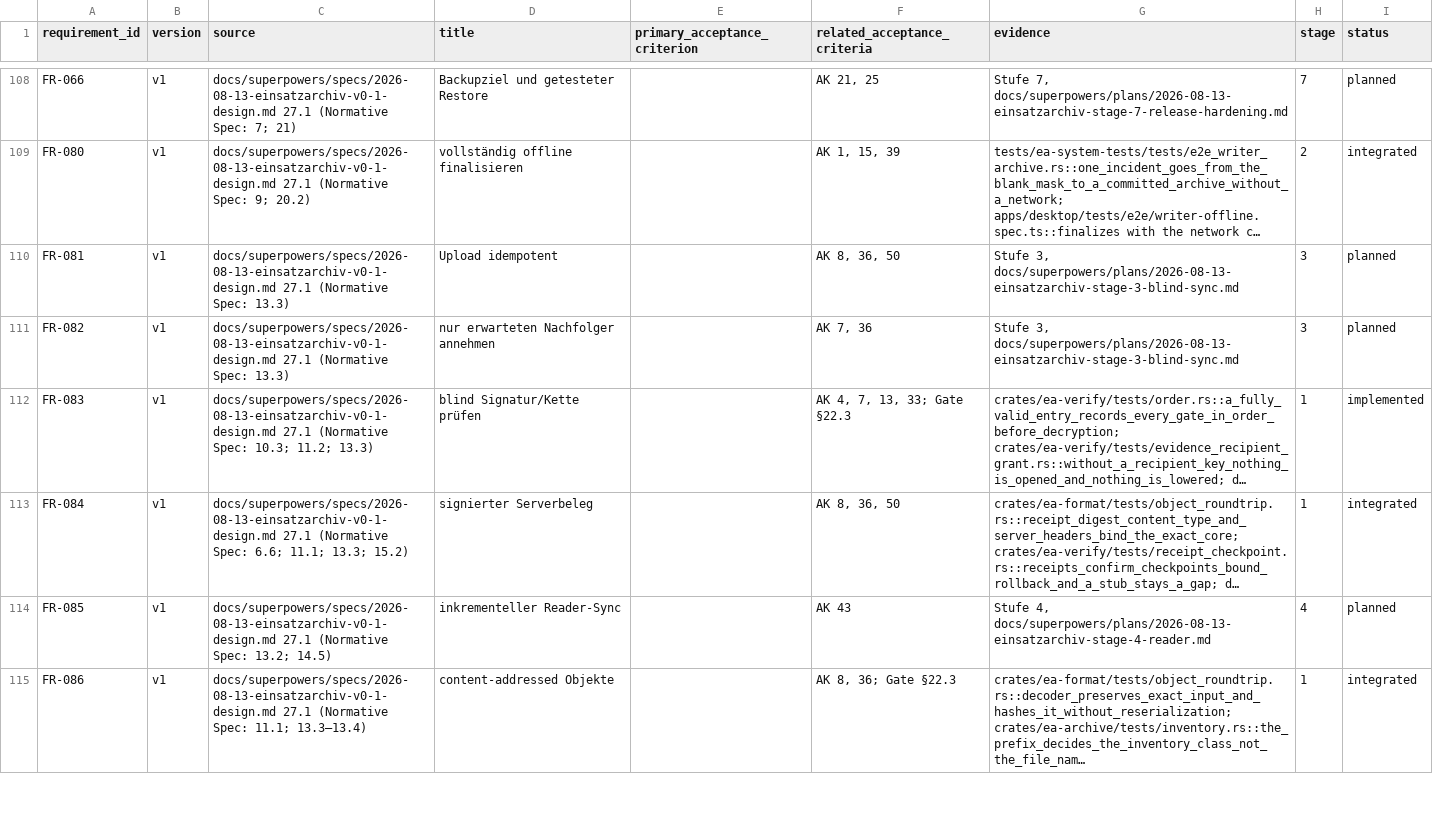
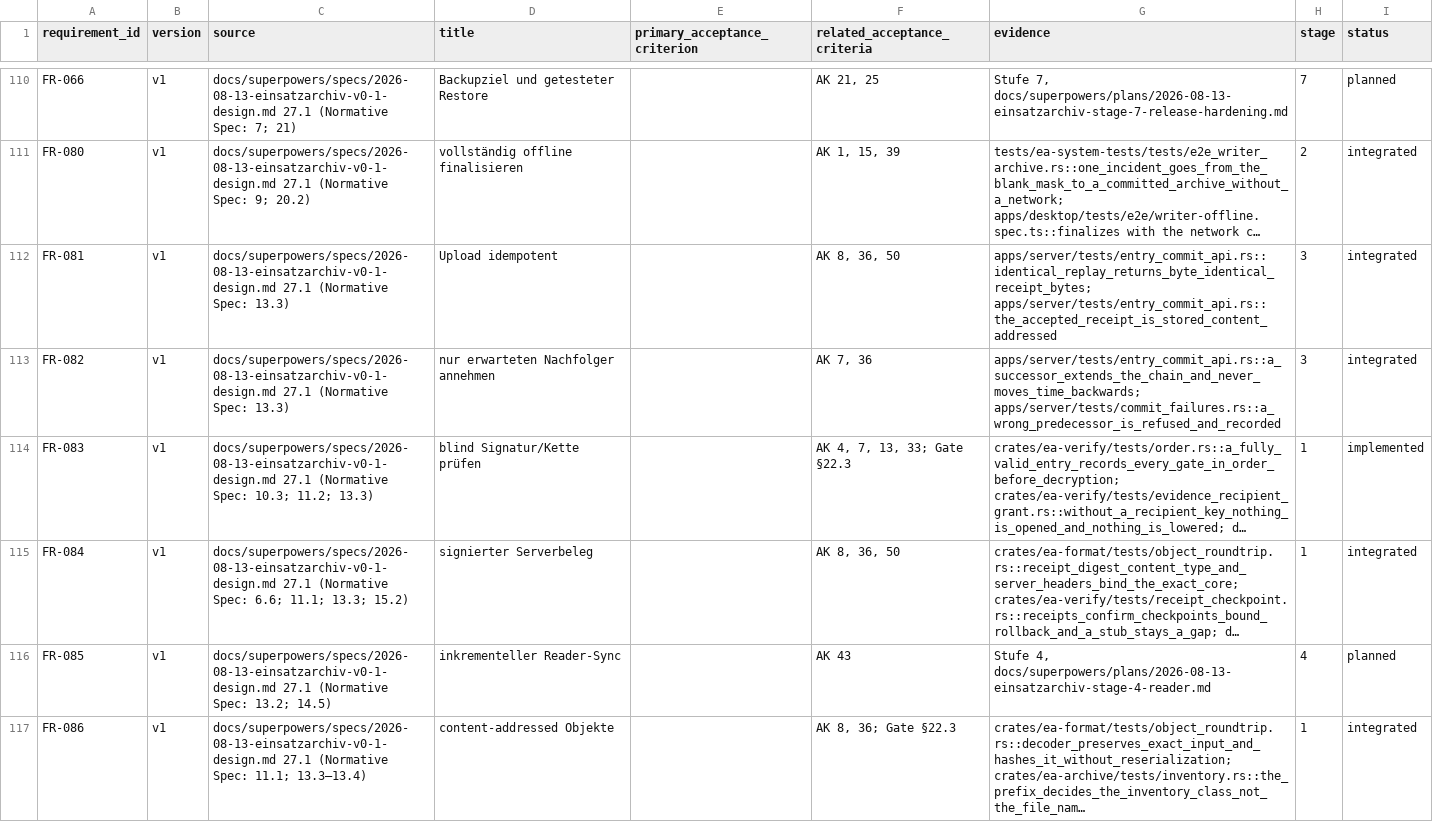
Before and after one commit to rubenvitt/einsatztagebuch, a CSV file: docs/traceability/v0.1-requirements.csv, drawn as a sheet; only a part is shown, gaps mark what is left out; long unchanged cells end in …; addresses are those after the commit; the diff covers the shown part only; the diff names each change by its address in the sheet, - before the commit and + after, or states it on an @@ line.

```diff
--- a/docs/traceability/v0.1-requirements.csv
+++ b/docs/traceability/v0.1-requirements.csv
-G112 (evidence): Stufe 3, docs/superpowers/plans/2026-08-13-einsatzarchiv-stage-3-blind-sync.md
+G112 (evidence): apps/server/tests/entry_commit_api.rs::identical_replay_returns_byte_identical_receipt_bytes; apps/server/tests/entry_commit_api.rs::the_accepted_receipt_is_stored_content_addressed
-I112:I113 (status): planned
+I112:I113 (status): integrated
-G113 (evidence): Stufe 3, docs/superpowers/plans/2026-08-13-einsatzarchiv-stage-3-blind-sync.md
+G113 (evidence): apps/server/tests/entry_commit_api.rs::a_successor_extends_the_chain_and_never_moves_time_backwards; apps/server/tests/commit_failures.rs::a_wrong_predecessor_is_refused_and_recorded
```
Also changed, not shown: 3 added rows and 32 edited cells elsewhere in this file, 15 other files.
